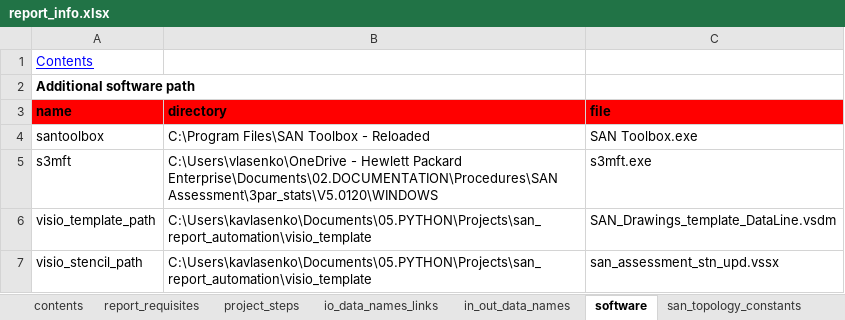
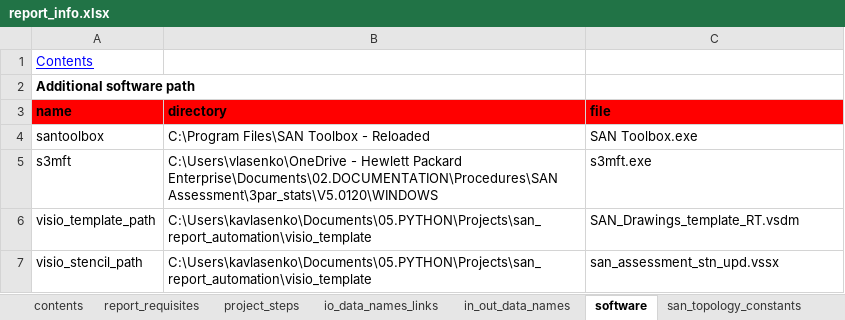
Before and after one commit to KonstantinAlxVlasenko/san_report_automation, an Excel workbook: report_info.xlsx, sheet software, drawn as a sheet; values as stored, in another font and other column widths than the file's, no borders; the diff names each change by its address in the sheet, - before the commit and + after, or states it on an @@ line.

```diff
--- a/report_info.xlsx (sheet software)
+++ b/report_info.xlsx (sheet software)
-C6 (file): SAN_Drawings_template_DataLine.vsdm
+C6 (file): SAN_Drawings_template_RT.vsdm
```
Also changed, not shown: sheet project_steps, dtln_device_location.xlsx, 7 other files.
